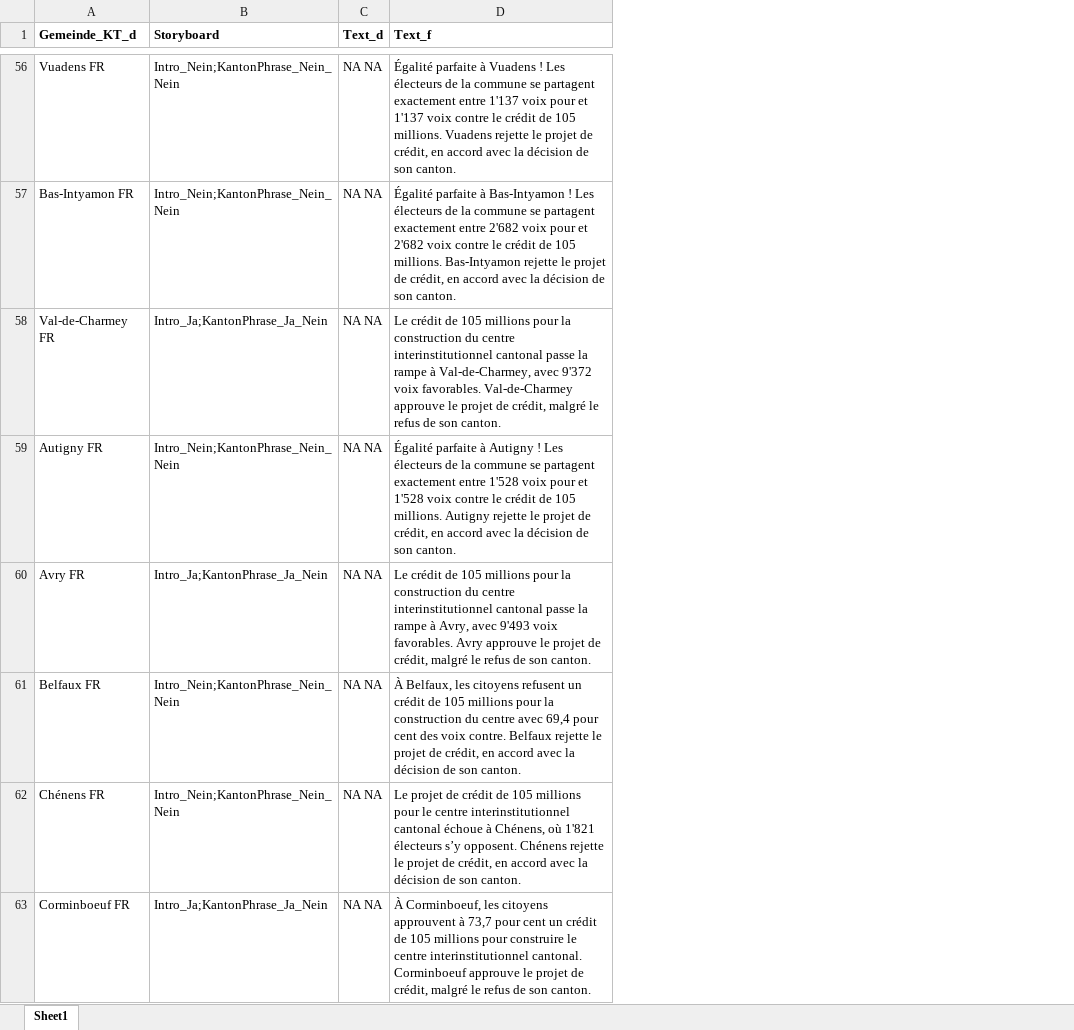
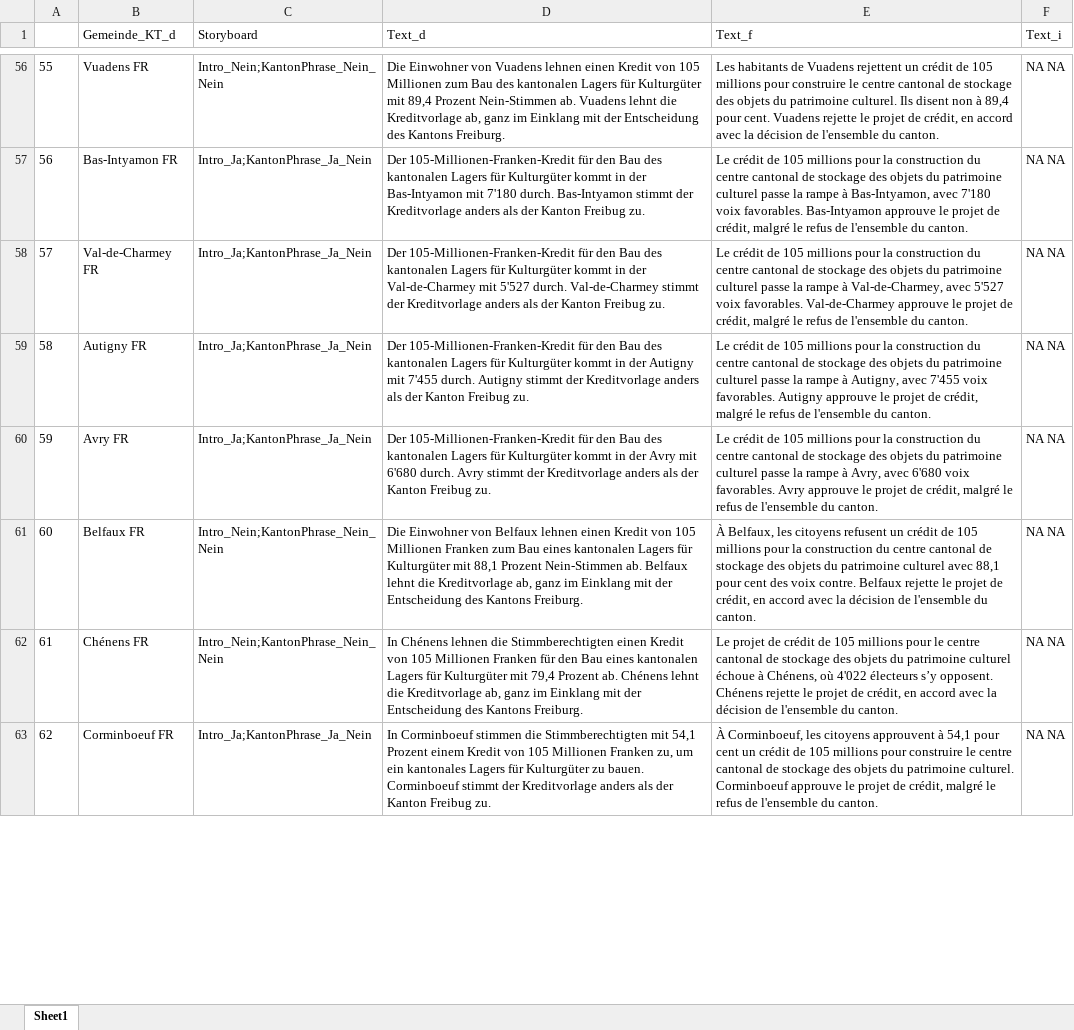
Before and after one commit to awp-finanznachrichten/lena_februar2025, an Excel workbook: Texte/FR_SIC_texte.xlsx, sheet Sheet1, drawn as a sheet; only a part is shown, gaps mark what is left out; values as stored, in another font and other column widths than the file's, no borders; removed rows and columns are numbered as before the commit, all else as after; the diff covers the shown part only; the diff names each change by its address in the sheet, - before the commit and + after, or states it on an @@ line.

```diff
--- a/Texte/FR_SIC_texte.xlsx (sheet Sheet1)
+++ b/Texte/FR_SIC_texte.xlsx (sheet Sheet1)
+column A, rows 56-63: 55 | 56 | 57 | 58 | 59 | 60 | 61 | 62
+column D (Text_d), rows 56-63: Die Einwohner von Vuadens lehnen einen Kredit von 105 Millionen zum Bau des kantonalen Lagers für Kulturgüter mit 89,4 Prozent Nein-Stimmen ab. Vuadens lehnt die Kreditvorlage ab, ganz im Einklang mit der Entscheidung des Kantons Freiburg. | Der 105-Millionen-Franken-Kredit für den Bau des kantonalen Lagers für Kulturgüter kommt in der Bas-Intyamon mit 7'180 durch. Bas-Intyamon stimmt der Kreditvorlage anders als der Kanton Freibug zu. | Der 105-Millionen-Franken-Kredit für den Bau des kantonalen Lagers für Kulturgüter kommt in der Val-de-Charmey mit 5'527 durch. Val-de-Charmey stimmt der Kreditvorlage anders als der Kanton Freibug zu. | Der 105-Millionen-Franken-Kredit für den Bau des kantonalen Lagers für Kulturgüter kommt in der Autigny mit 7'455 durch. Autigny stimmt der Kreditvorlage anders als der Kanton Freibug zu. | Der 105-Millionen-Franken-Kredit für den Bau des kantonalen Lagers für Kulturgüter kommt in der Avry mit 6'680 durch. Avry stimmt der Kreditvorlage anders als der Kanton Freibug zu. | Die Einwohner von Belfaux lehnen einen Kredit von 105 Millionen Franken zum Bau eines kantonalen Lagers für Kulturgüter mit 88,1 Prozent Nein-Stimmen ab. Belfaux lehnt die Kreditvorlage ab, ganz im Einklang mit der Entscheidung des Kantons Freiburg. | In Chénens lehnen die Stimmberechtigten einen Kredit von 105 Millionen Franken für den Bau eines kantonalen Lagers für Kulturgüter mit 79,4 Prozent ab. Chénens lehnt die Kreditvorlage ab, ganz im Einklang mit der Entscheidung des Kantons Freiburg. | In Corminboeuf stimmen die Stimmberechtigten mit 54,1 Prozent einem Kredit von 105 Millionen Franken zu, um ein kantonales Lagers für Kulturgüter zu bauen. Corminboeuf stimmt der Kreditvorlage anders als der Kanton Freibug zu.
+column E (Text_f), rows 56-63: Les habitants de Vuadens rejettent un crédit de 105 millions pour construire le centre cantonal de stockage des objets du patrimoine culturel. Ils disent non à 89,4 pour cent. Vuadens rejette le projet de crédit, en accord avec la décision de l'ensemble du canton. | Le crédit de 105 millions pour la construction du centre cantonal de stockage des objets du patrimoine culturel passe la rampe à Bas-Intyamon, avec 7'180 voix favorables. Bas-Intyamon approuve le projet de crédit, malgré le refus de l'ensemble du canton. | Le crédit de 105 millions pour la construction du centre cantonal de stockage des objets du patrimoine culturel passe la rampe à Val-de-Charmey, avec 5'527 voix favorables. Val-de-Charmey approuve le projet de crédit, malgré le refus de l'ensemble du canton. | Le crédit de 105 millions pour la construction du centre cantonal de stockage des objets du patrimoine culturel passe la rampe à Autigny, avec 7'455 voix favorables. Autigny approuve le projet de crédit, malgré le refus de l'ensemble du canton. | Le crédit de 105 millions pour la construction du centre cantonal de stockage des objets du patrimoine culturel passe la rampe à Avry, avec 6'680 voix favorables. Avry approuve le projet de crédit, malgré le refus de l'ensemble du canton. | À Belfaux, les citoyens refusent un crédit de 105 millions pour la construction du centre cantonal de stockage des objets du patrimoine culturel avec 88,1 pour cent des voix contre. Belfaux rejette le projet de crédit, en accord avec la décision de l'ensemble du canton. | Le projet de crédit de 105 millions pour le centre cantonal de stockage des objets du patrimoine culturel échoue à Chénens, où 4'022 électeurs s’y opposent. Chénens rejette le projet de crédit, en accord avec la décision de l'ensemble du canton. | À Corminboeuf, les citoyens approuvent à 54,1 pour cent un crédit de 105 millions pour construire le centre cantonal de stockage des objets du patrimoine culturel. Corminboeuf approuve le projet de crédit, malgré le refus de l'ensemble du canton.
-column D (Text_f), rows 56-63: Égalité parfaite à Vuadens ! Les électeurs de la commune se partagent exactement entre 1'137 voix pour et 1'137 voix contre le crédit de 105 millions. Vuadens rejette le projet de crédit, en accord avec la décision de son canton. | Égalité parfaite à Bas-Intyamon ! Les électeurs de la commune se partagent exactement entre 2'682 voix pour et 2'682 voix contre le crédit de 105 millions. Bas-Intyamon rejette le projet de crédit, en accord avec la décision de son canton. | Le crédit de 105 millions pour la construction du centre interinstitutionnel cantonal passe la rampe à Val-de-Charmey, avec 9'372 voix favorables. Val-de-Charmey approuve le projet de crédit, malgré le refus de son canton. | Égalité parfaite à Autigny ! Les électeurs de la commune se partagent exactement entre 1'528 voix pour et 1'528 voix contre le crédit de 105 millions. Autigny rejette le projet de crédit, en accord avec la décision de son canton. | Le crédit de 105 millions pour la construction du centre interinstitutionnel cantonal passe la rampe à Avry, avec 9'493 voix favorables. Avry approuve le projet de crédit, malgré le refus de son canton. | À Belfaux, les citoyens refusent un crédit de 105 millions pour la construction du centre avec 69,4 pour cent des voix contre. Belfaux rejette le projet de crédit, en accord avec la décision de son canton. | Le projet de crédit de 105 millions pour le centre interinstitutionnel cantonal échoue à Chénens, où 1'821 électeurs s’y opposent. Chénens rejette le projet de crédit, en accord avec la décision de son canton. | À Corminboeuf, les citoyens approuvent à 73,7 pour cent un crédit de 105 millions pour construire le centre interinstitutionnel cantonal. Corminboeuf approuve le projet de crédit, malgré le refus de son canton.
-B1:C1 bold: on
+B1:C1 bold: off
-F1: Text_d
+F1: Text_i
-F1 bold: on
+F1 bold: off
-C57 (Storyboard): Intro_Nein;KantonPhrase_Nein_Nein
+C57 (Storyboard): Intro_Ja;KantonPhrase_Ja_Nein
-C59 (Storyboard): Intro_Nein;KantonPhrase_Nein_Nein
+C59 (Storyboard): Intro_Ja;KantonPhrase_Ja_Nein
```
Also changed, not shown: 60 edited cells elsewhere in this sheet, Texte/BE_Solarinitiative_texte.xlsx, Texte/LU_Stimmrechtsalter_texte.xlsx, 24 other files.
